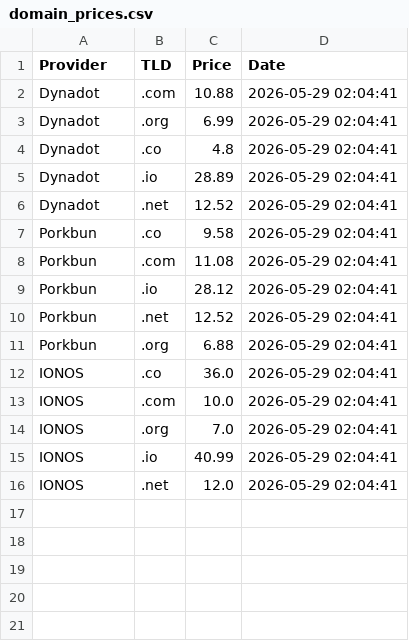
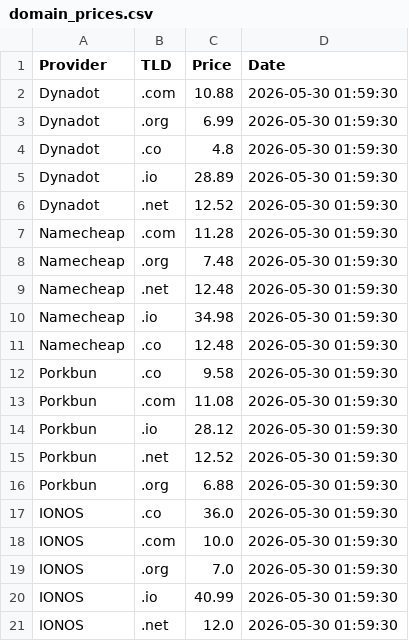
Before and after one commit to Enessceng/domain-price-monitor, a CSV file: domain_prices.csv, drawn as a sheet.

```diff
--- a/domain_prices.csv
+++ b/domain_prices.csv
@@ -1,16 +1,21 @@
 Provider,TLD,Price,Date
-Dynadot,.com,10.88,2026-05-29 02:04:41
-Dynadot,.org,6.99,2026-05-29 02:04:41
-Dynadot,.co,4.8,2026-05-29 02:04:41
-Dynadot,.io,28.89,2026-05-29 02:04:41
-Dynadot,.net,12.52,2026-05-29 02:04:41
-Porkbun,.co,9.58,2026-05-29 02:04:41
-Porkbun,.com,11.08,2026-05-29 02:04:41
-Porkbun,.io,28.12,2026-05-29 02:04:41
-Porkbun,.net,12.52,2026-05-29 02:04:41
-Porkbun,.org,6.88,2026-05-29 02:04:41
-IONOS,.co,36.0,2026-05-29 02:04:41
-IONOS,.com,10.0,2026-05-29 02:04:41
-IONOS,.org,7.0,2026-05-29 02:04:41
-IONOS,.io,40.99,2026-05-29 02:04:41
-IONOS,.net,12.0,2026-05-29 02:04:41
+Dynadot,.com,10.88,2026-05-30 01:59:30
+Dynadot,.org,6.99,2026-05-30 01:59:30
+Dynadot,.co,4.8,2026-05-30 01:59:30
+Dynadot,.io,28.89,2026-05-30 01:59:30
+Dynadot,.net,12.52,2026-05-30 01:59:30
+Namecheap,.com,11.28,2026-05-30 01:59:30
+Namecheap,.org,7.48,2026-05-30 01:59:30
+Namecheap,.net,12.48,2026-05-30 01:59:30
+Namecheap,.io,34.98,2026-05-30 01:59:30
+Namecheap,.co,12.48,2026-05-30 01:59:30
+Porkbun,.co,9.58,2026-05-30 01:59:30
+Porkbun,.com,11.08,2026-05-30 01:59:30
+Porkbun,.io,28.12,2026-05-30 01:59:30
+Porkbun,.net,12.52,2026-05-30 01:59:30
+Porkbun,.org,6.88,2026-05-30 01:59:30
+IONOS,.co,36.0,2026-05-30 01:59:30
+IONOS,.com,10.0,2026-05-30 01:59:30
+IONOS,.org,7.0,2026-05-30 01:59:30
+IONOS,.io,40.99,2026-05-30 01:59:30
+IONOS,.net,12.0,2026-05-30 01:59:30
```
